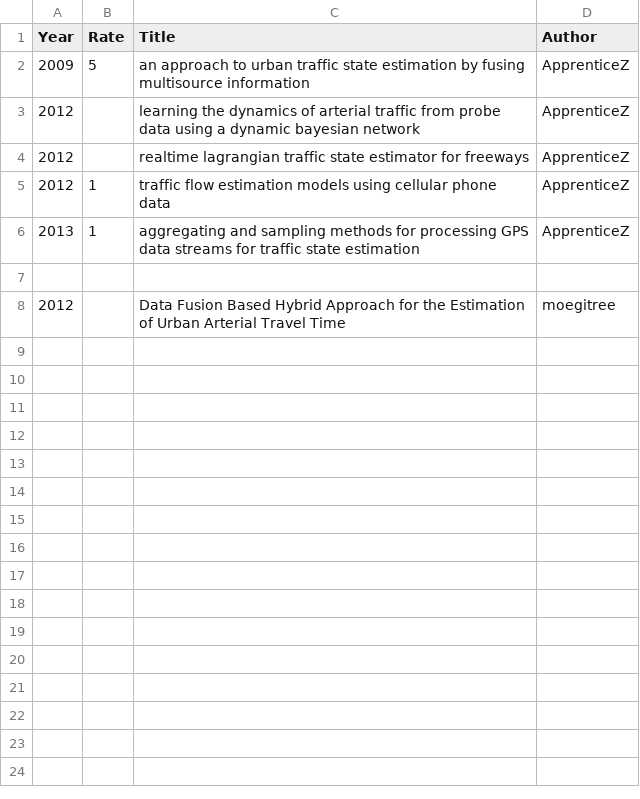
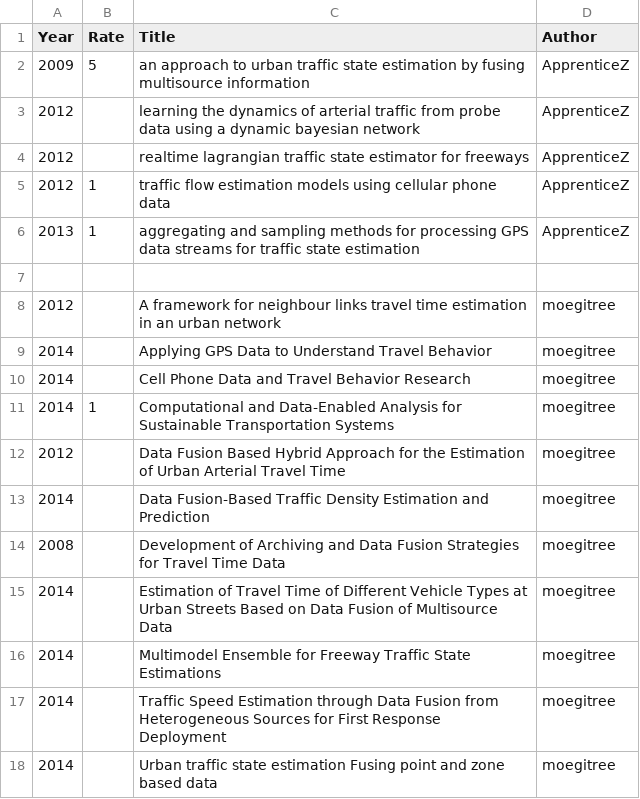
Before and after one commit to Saber1992/avip_ITS, a CSV file: survey_list.csv, drawn as a sheet; the diff names each change by its address in the sheet, - before the commit and + after, or states it on an @@ line.

Commit message:
moeitree added paper

```diff
--- a/survey_list.csv
+++ b/survey_list.csv
+row 8: 2012 |  | A framework for neighbour links travel time estimation in an urban network | moegitree
+row 9: 2014 |  | Applying GPS Data to Understand Travel Behavior | moegitree
+row 10: 2014 |  | Cell Phone Data and Travel Behavior Research | moegitree
+row 11: 2014 | 1 | Computational and Data-Enabled Analysis for Sustainable Transportation Systems | moegitree
+row 13: 2014 |  | Data Fusion-Based Traffic Density Estimation and Prediction | moegitree
+row 14: 2008 |  | Development of Archiving and Data Fusion Strategies for Travel Time Data | moegitree
+row 15: 2014 |  | Estimation of Travel Time of Different Vehicle Types at Urban Streets Based on Data Fusion of Multisource Data | moegitree
+row 16: 2014 |  | Multimodel Ensemble for Freeway Traffic State Estimations | moegitree
+row 17: 2014 |  | Traffic Speed Estimation through Data Fusion from Heterogeneous Sources for First Response Deployment | moegitree
+row 18: 2014 |  | Urban traffic state estimation Fusing point and zone based data | moegitree
```
